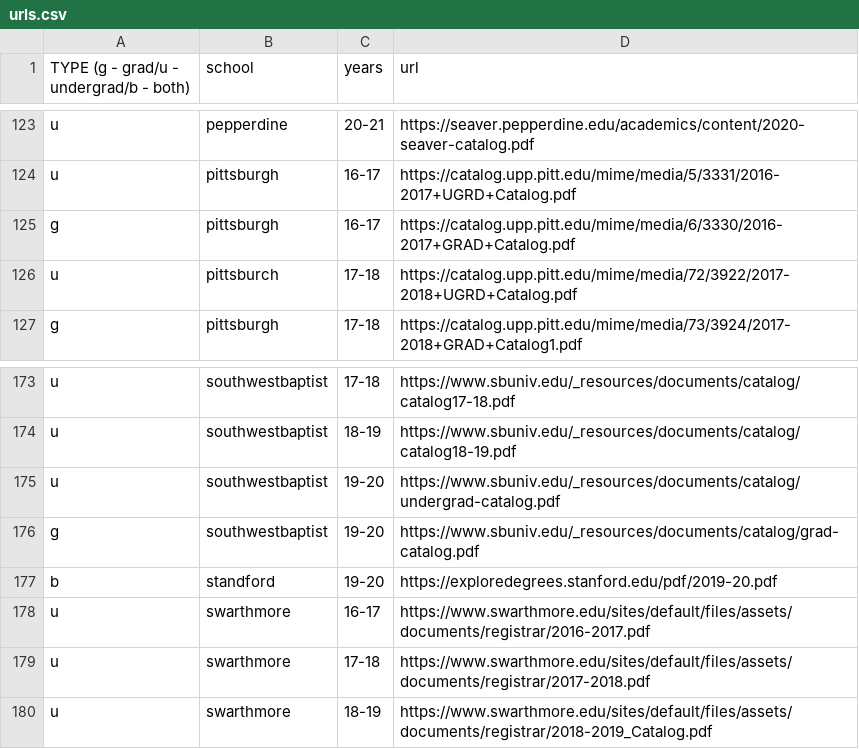
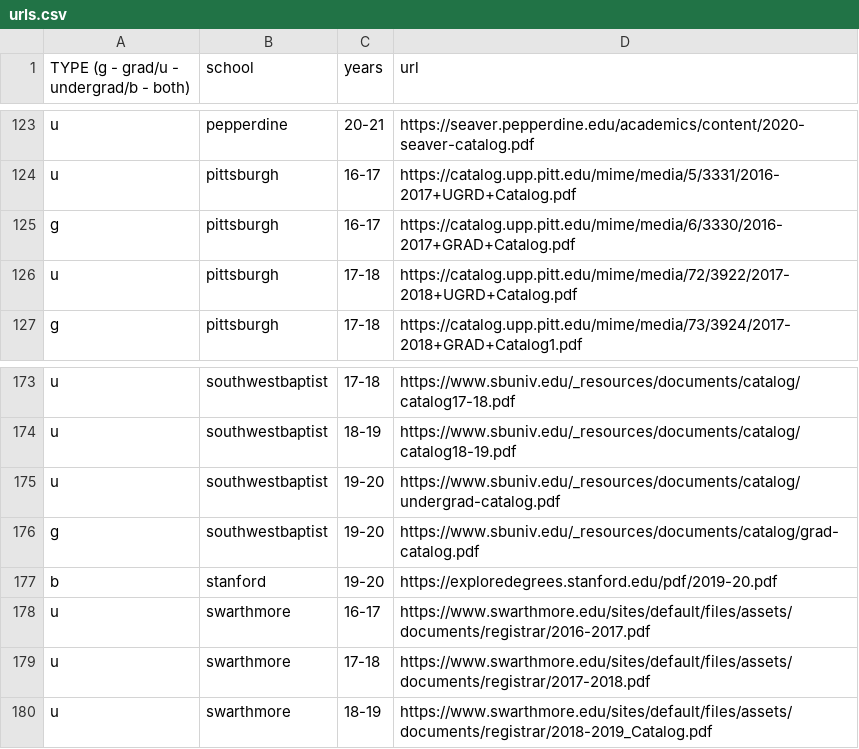
Before and after one commit to Valparaiso-Data-Science/general-course-relevance-discovery, a CSV file: devel/fetchpdfs/urls.csv, drawn as a sheet; only a part is shown, gaps mark what is left out.

Commit message:
fixed spelling

```diff
--- a/devel/fetchpdfs/urls.csv
+++ b/devel/fetchpdfs/urls.csv
@@ -125,3 +125,3 @@ u,pittsburgh,16-17,https://catalog.upp.pitt.edu/mime/media/5/3331/2016-2017+UGRD
 g,pittsburgh,16-17,https://catalog.upp.pitt.edu/mime/media/6/3330/2016-2017+GRAD+Catalog.pdf
-u,pittsburch,17-18,https://catalog.upp.pitt.edu/mime/media/72/3922/2017-2018+UGRD+Catalog.pdf
+u,pittsburgh,17-18,https://catalog.upp.pitt.edu/mime/media/72/3922/2017-2018+UGRD+Catalog.pdf
 g,pittsburgh,17-18,https://catalog.upp.pitt.edu/mime/media/73/3924/2017-2018+GRAD+Catalog1.pdf
@@ -176,3 +176,3 @@ u,southwestbaptist,19-20,https://www.sbuniv.edu/_resources/documents/catalog/und
 g,southwestbaptist,19-20,https://www.sbuniv.edu/_resources/documents/catalog/grad-catalog.pdf
-b,standford,19-20,https://exploredegrees.stanford.edu/pdf/2019-20.pdf
+b,stanford,19-20,https://exploredegrees.stanford.edu/pdf/2019-20.pdf
 u,swarthmore,16-17,https://www.swarthmore.edu/sites/default/files/assets/documents/registrar/2016-2017.pdf
```
